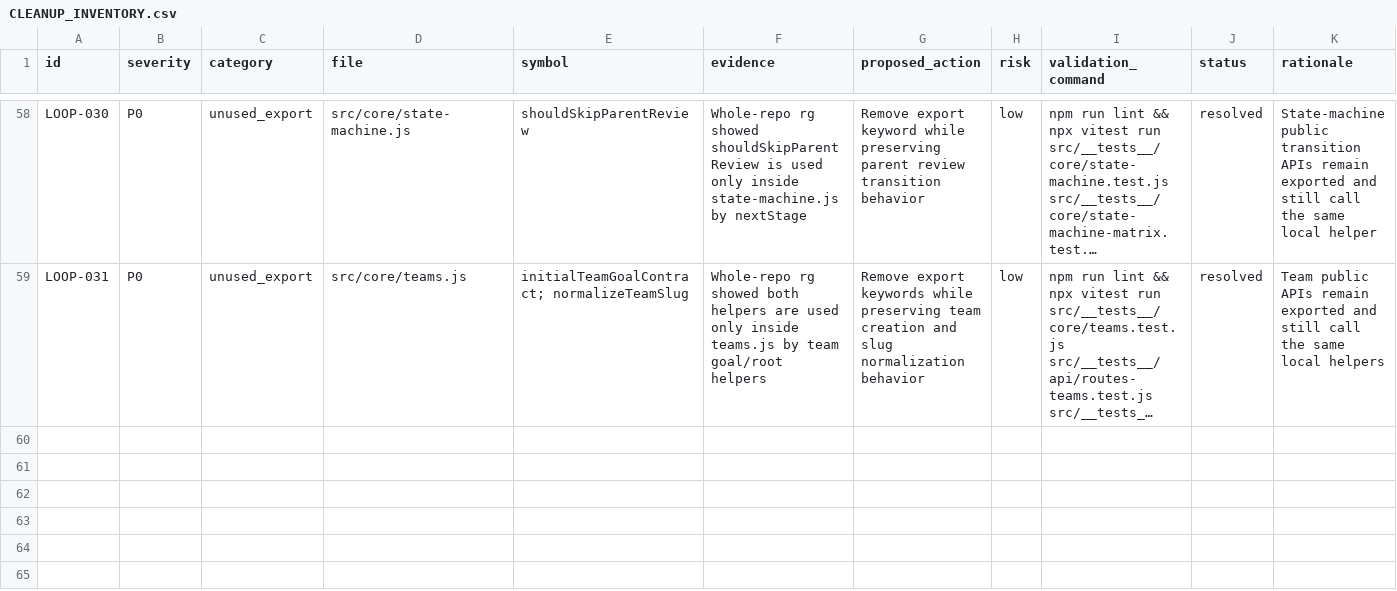
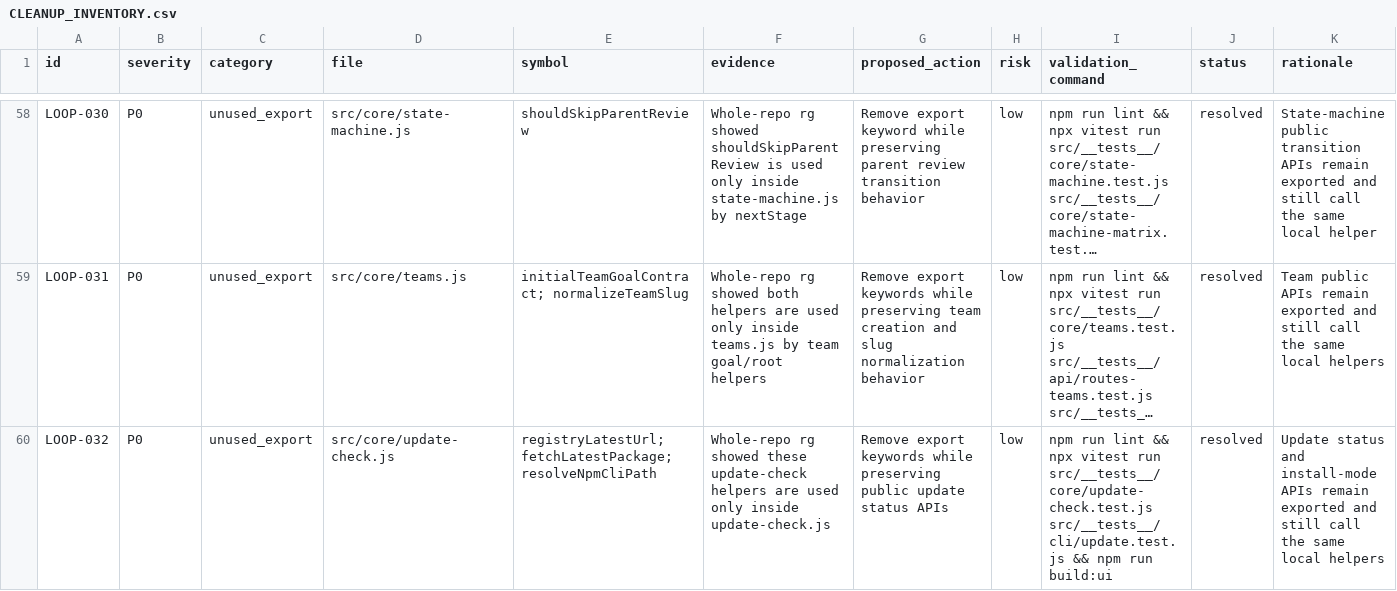
Before and after one commit to robertsreberski/worklab, a CSV file: .cleanup/CLEANUP_INVENTORY.csv, drawn as a sheet; only a part is shown, gaps mark what is left out; long unchanged cells end in …; the diff names each change by its address in the sheet, - before the commit and + after, or states it on an @@ line.

Commit message:
Internalize update check helpers

```diff
--- a/.cleanup/CLEANUP_INVENTORY.csv
+++ b/.cleanup/CLEANUP_INVENTORY.csv
+row 60: LOOP-032 | P0 | unused_export | src/core/update-check.js | registryLatestUrl; fetchLatestPackage; resolveNpmCliPath | Whole-repo rg showed these update-check helpers are used only inside update-check.js | Remove export keywords while preserving public update status APIs | low | npm run lint && npx vitest run src/__tests__/core/update-check.test.js src/__tests__/cli/update.test.js && npm run build:ui | resolved | Update status and install-mode APIs remain exported and still call the same local helpers
```
Also changed, not shown: 1 other file.
